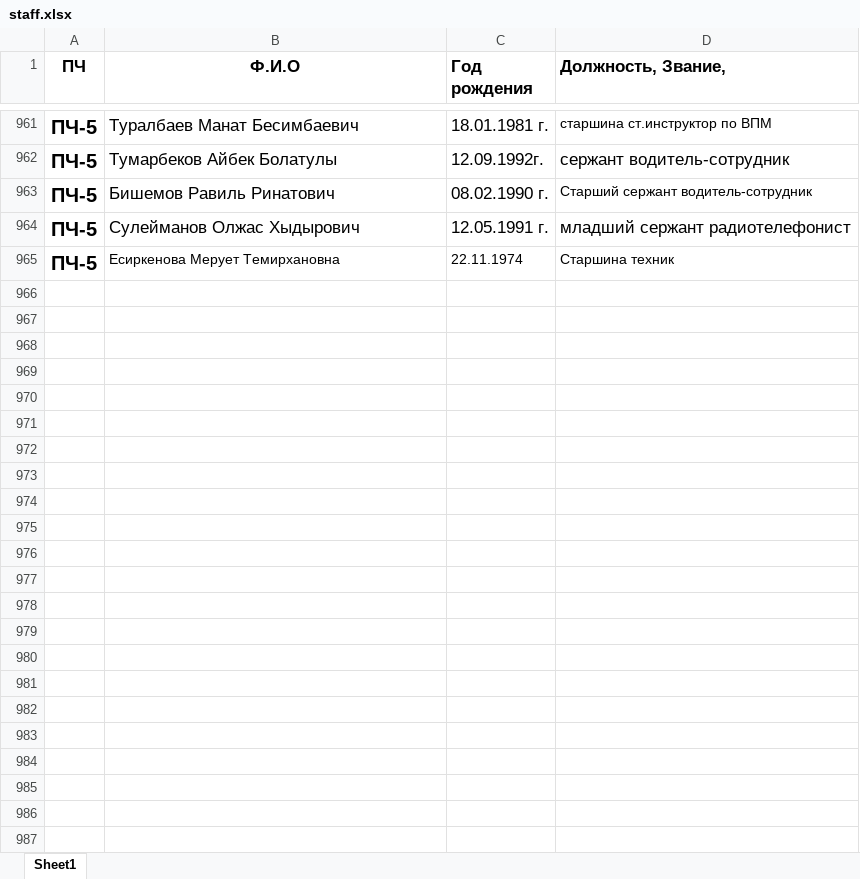
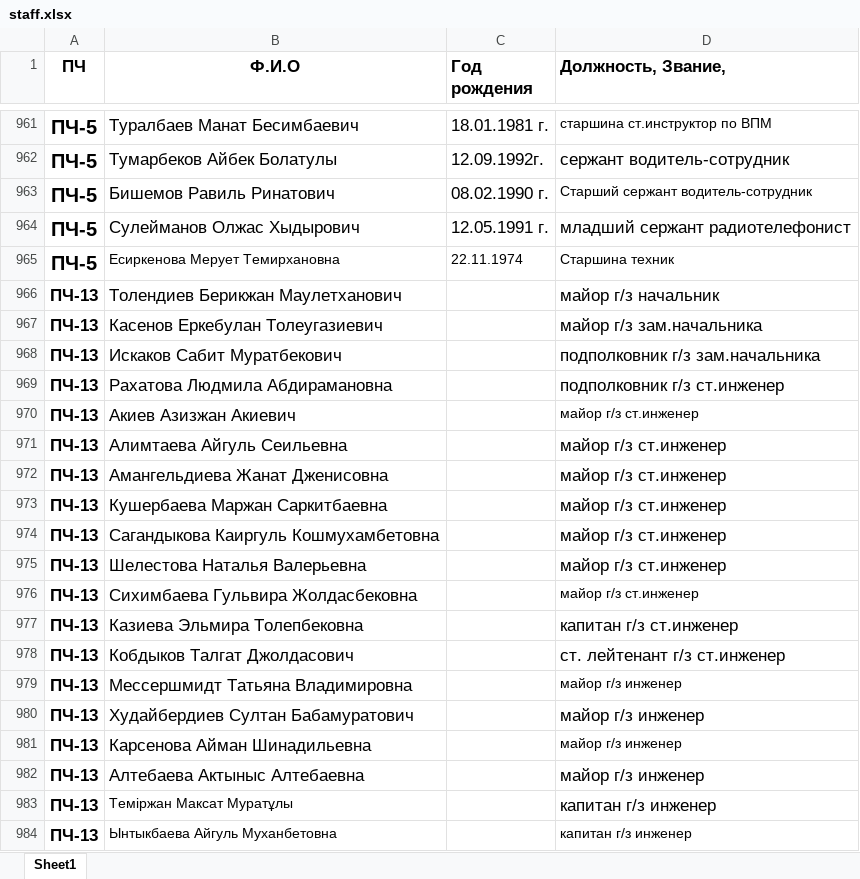
Before and after one commit to me11r/dchs, an Excel workbook: database/seeds/sources/staff.xlsx, sheet Sheet1, drawn as a sheet; only a part is shown, gaps mark what is left out; values as stored, in another font and other column widths than the file's, no borders; the diff covers the shown part only; the diff names each change by its address in the sheet, - before the commit and + after, or states it on an @@ line.

Commit message:
# added staff to ПЧ-13

```diff
--- a/database/seeds/sources/staff.xlsx (sheet Sheet1)
+++ b/database/seeds/sources/staff.xlsx (sheet Sheet1)
+row 966: ПЧ-13 | Толендиев Берикжан Маулетханович |  | майор г/з начальник
+row 967: ПЧ-13 | Касенов Еркебулан Толеугазиевич |  | майор г/з зам.начальника
+row 968: ПЧ-13 | Искаков Сабит Муратбекович |  | подполковник г/з зам.начальника
+row 969: ПЧ-13 | Рахатова Людмила Абдирамановна |  | подполковник г/з ст.инженер
+row 970: ПЧ-13 | Акиев Азизжан Акиевич |  | майор г/з ст.инженер
+row 971: ПЧ-13 | Алимтаева Айгуль Сеильевна |  | майор г/з ст.инженер
+row 972: ПЧ-13 | Амангельдиева Жанат Дженисовна |  | майор г/з ст.инженер
+row 973: ПЧ-13 | Кушербаева Маржан Саркитбаевна |  | майор г/з ст.инженер
+row 974: ПЧ-13 | Сагандыкова Каиргуль Кошмухамбетовна |  | майор г/з ст.инженер
+row 975: ПЧ-13 | Шелестова Наталья Валерьевна |  | майор г/з ст.инженер
+row 976: ПЧ-13 | Сихимбаева Гульвира Жолдасбековна |  | майор г/з ст.инженер
+row 977: ПЧ-13 | Казиева Эльмира Толепбековна |  | капитан г/з ст.инженер
+row 978: ПЧ-13 | Кобдыков Талгат Джолдасович |  | ст. лейтенант г/з ст.инженер
+row 979: ПЧ-13 | Мессершмидт Татьяна Владимировна |  | майор г/з инженер
+row 980: ПЧ-13 | Худайбердиев Султан Бабамуратович |  | майор г/з инженер
+row 981: ПЧ-13 | Карсенова Айман Шинадильевна |  | майор г/з инженер
+row 982: ПЧ-13 | Алтебаева Актыныс Алтебаевна |  | майор г/з инженер
+row 983: ПЧ-13 | Теміржан Максат Муратұлы |  | капитан г/з инженер
+row 984: ПЧ-13 | Ынтыкбаева Айгуль Муханбетовна |  | капитан г/з инженер
```
Also changed, not shown: 23 added rows elsewhere in this sheet, 5 other files.
